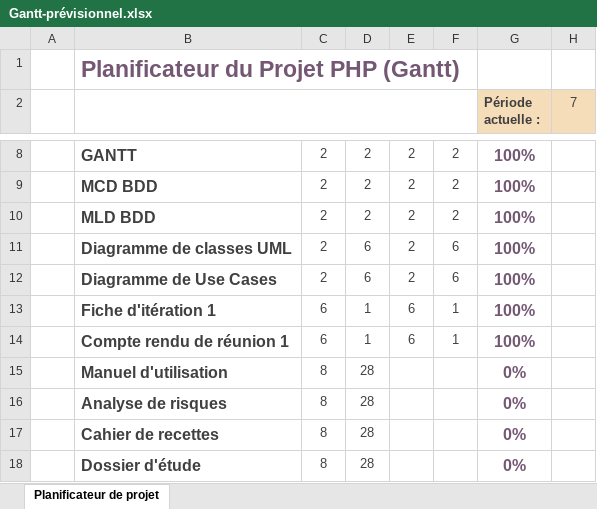
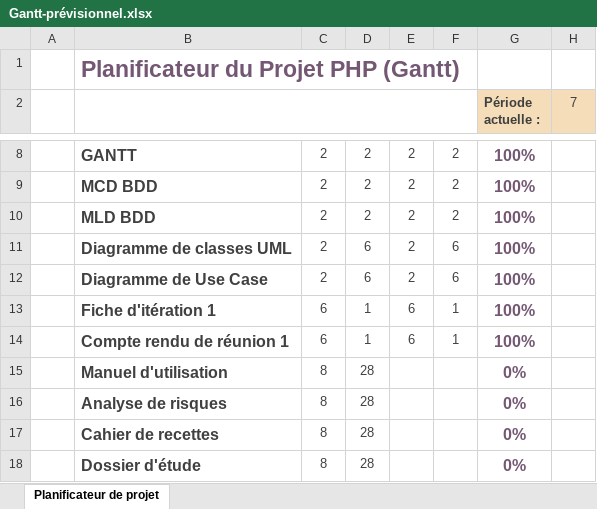
Before and after one commit to Draxkilleur/Projet.PHP.Objet, an Excel workbook: 1 - DOC/Gantt-prévisionnel.xlsx, sheet Planificateur de projet, drawn as a sheet; only a part is shown, gaps mark what is left out; values as stored, in another font and other column widths than the file's, no borders; conditional formats not drawn; the diff names each change by its address in the sheet, - before the commit and + after, or states it on an @@ line.

```diff
--- a/1 - DOC/Gantt-prévisionnel.xlsx (sheet Planificateur de projet)
+++ b/1 - DOC/Gantt-prévisionnel.xlsx (sheet Planificateur de projet)
-B12: Diagramme de Use Cases
+B12: Diagramme de Use Case
```
Also changed, not shown: 1 other file.
